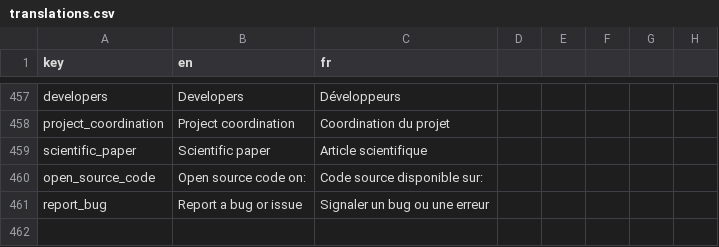
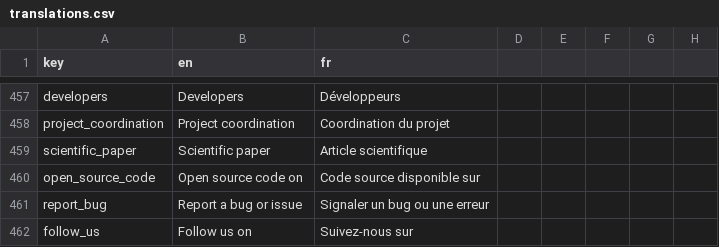
Before and after one commit to shareish/shareish, a CSV file: frontend/src/locales/translations.csv, drawn as a sheet; only a part is shown, gaps mark what is left out.

```diff
--- a/frontend/src/locales/translations.csv
+++ b/frontend/src/locales/translations.csv
@@ -459,3 +459,4 @@ project_coordination,"Project coordination","Coordination du projet"
 scientific_paper,"Scientific paper","Article scientifique"
-open_source_code,"Open source code on:", "Code source disponible sur:"
+open_source_code,"Open source code on", "Code source disponible sur"
 report_bug,"Report a bug or issue","Signaler un bug ou une erreur"
+follow_us,"Follow us on","Suivez-nous sur"
```
Also changed, not shown: 5 other files.
